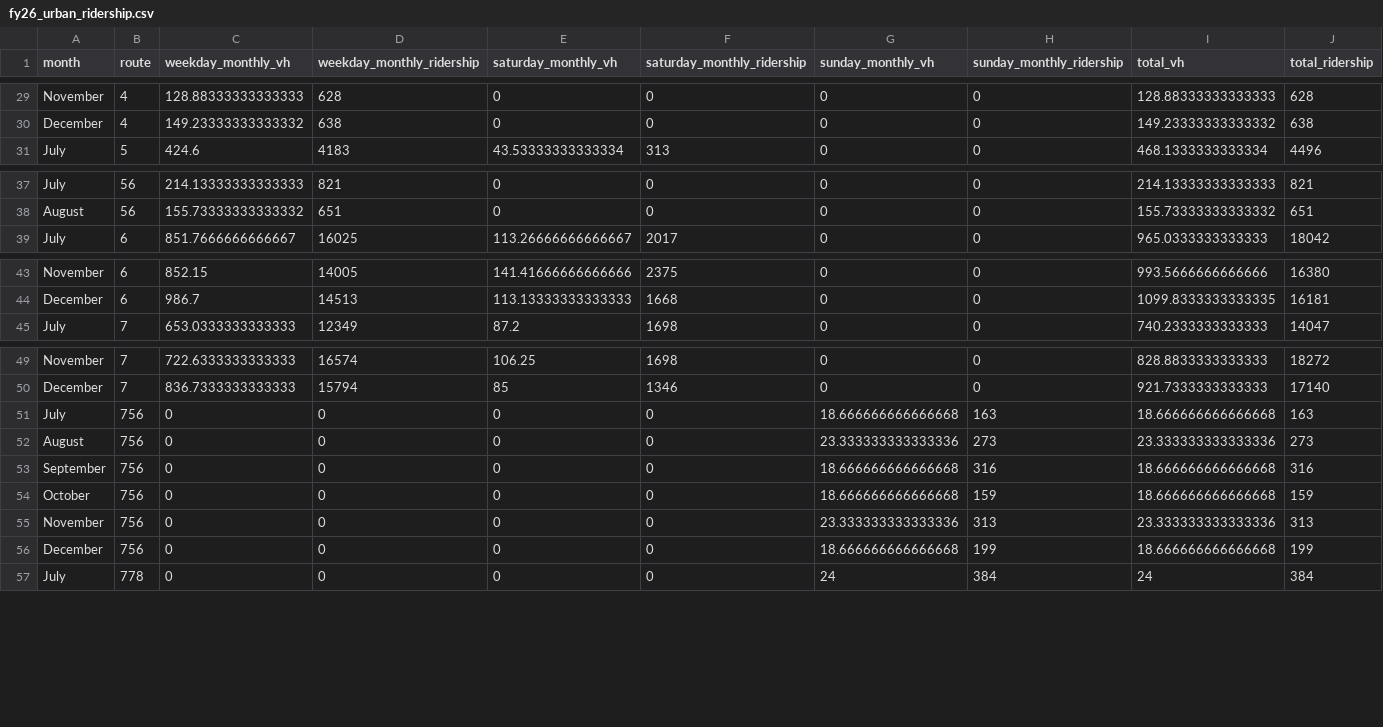
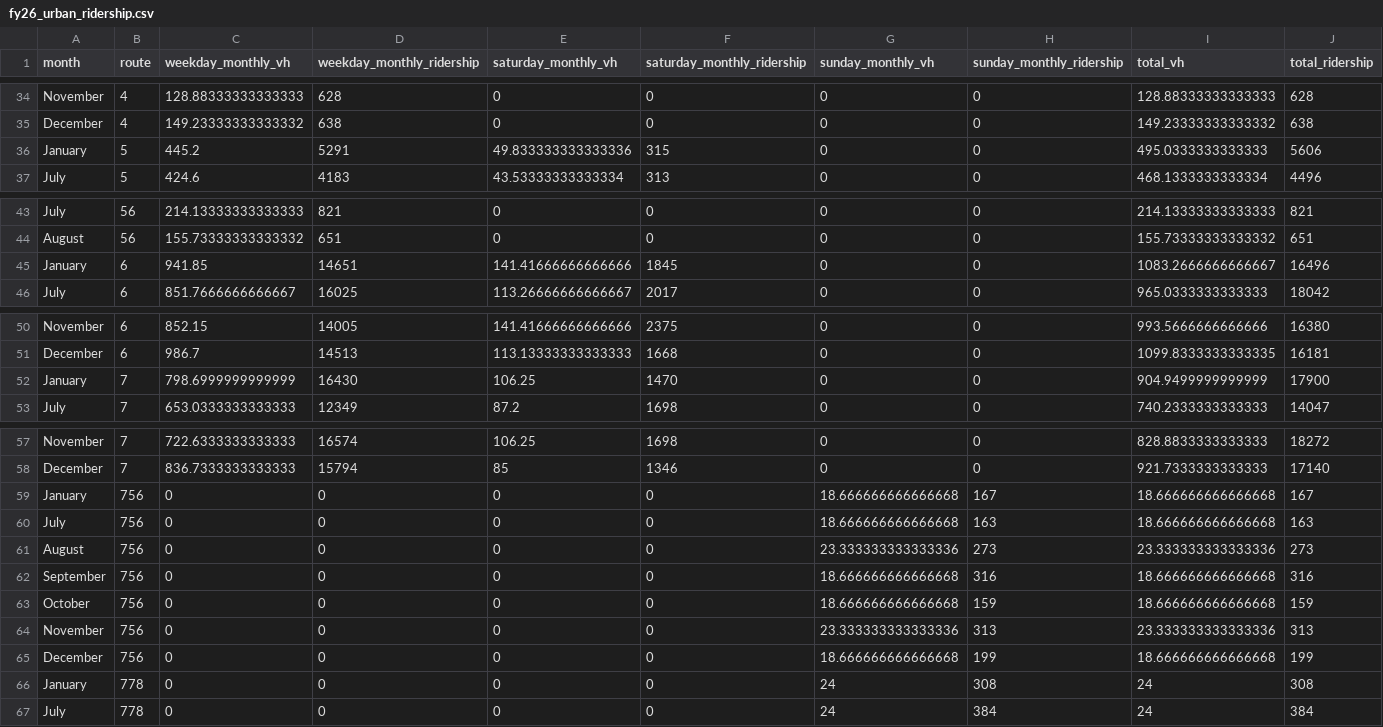
Before and after one commit to GreenMountainTransit/opendata, a CSV file: data/ridership/fy26_urban_ridership.csv, drawn as a sheet; only a part is shown, gaps mark what is left out; the diff covers the shown part only; the diff names each change by its address in the sheet, - before the commit and + after, or states it on an @@ line.

Commit message:
updated with january ridership

```diff
--- a/data/ridership/fy26_urban_ridership.csv
+++ b/data/ridership/fy26_urban_ridership.csv
+row 36: January | 5 | 445.2 | 5291 | 49.833333333333336 | 315 | 0 | 0 | 495.0333333333333 | 5606
+row 45: January | 6 | 941.85 | 14651 | 141.41666666666666 | 1845 | 0 | 0 | 1083.2666666666667 | 16496
+row 52: January | 7 | 798.6999999999999 | 16430 | 106.25 | 1470 | 0 | 0 | 904.9499999999999 | 17900
+row 59: January | 756 | 0 | 0 | 0 | 0 | 18.666666666666668 | 167 | 18.666666666666668 | 167
+row 66: January | 778 | 0 | 0 | 0 | 0 | 24 | 308 | 24 | 308
```
Also changed, not shown: 9 added rows elsewhere in this file, docs/site/data/ridership/fy26_urban_ridership.csv, 1 other file.
